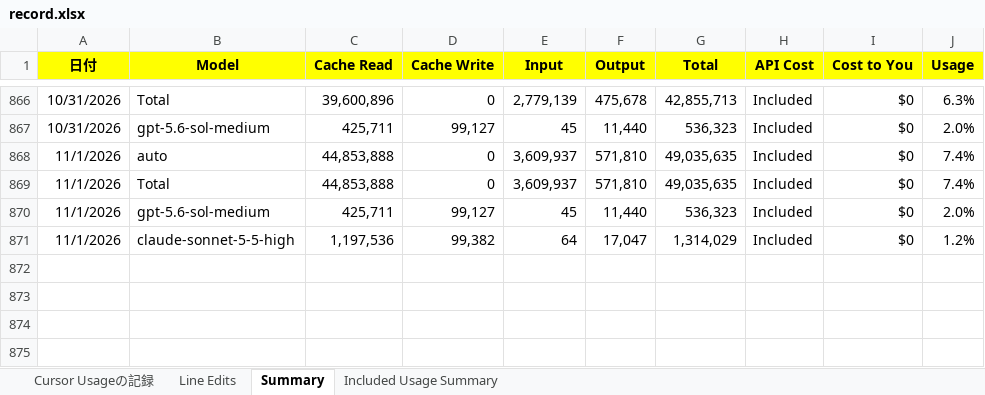
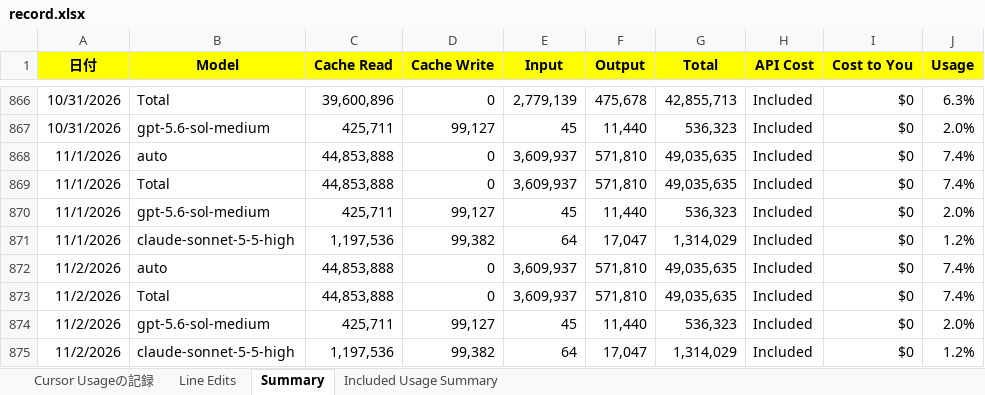
Before and after one commit to KenichiroArai/cursor-usage, an Excel workbook: public/data/record.xlsx, sheet Summary, drawn as a sheet; only a part is shown, gaps mark what is left out; values as stored, in another font and other column widths than the file's, no borders; the diff names each change by its address in the sheet, - before the commit and + after, or states it on an @@ line.

Commit message:
記録の更新

```diff
--- a/public/data/record.xlsx (sheet Summary)
+++ b/public/data/record.xlsx (sheet Summary)
+row 872: 11/2/2026 | auto | 44,853,888 | 0 | 3,609,937 | 571,810 | 49,035,635 | Included | $0 | 7.4%
+row 873: 11/2/2026 | Total | 44,853,888 | 0 | 3,609,937 | 571,810 | 49,035,635 | Included | $0 | 7.4%
+row 874: 11/2/2026 | gpt-5.6-sol-medium | 425,711 | 99,127 | 45 | 11,440 | 536,323 | Included | $0 | 2.0%
+row 875: 11/2/2026 | claude-sonnet-5-5-high | 1,197,536 | 99,382 | 64 | 17,047 | 1,314,029 | Included | $0 | 1.2%
```
Also changed, not shown: sheet Line Edits.
